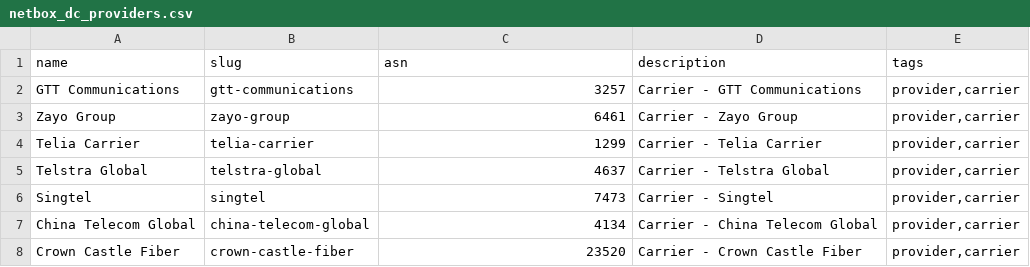
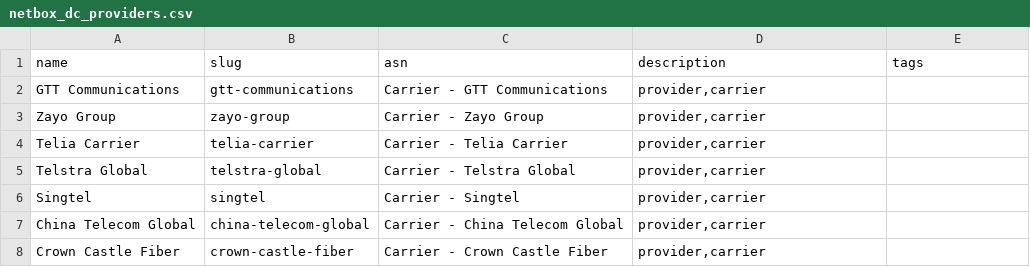
Before and after one commit to rlamini/awx_netbox_git, a CSV file: lab/netbox_dc_providers.csv, drawn as a sheet.

```diff
--- a/lab/netbox_dc_providers.csv
+++ b/lab/netbox_dc_providers.csv
@@ -1,8 +1,8 @@
 name,slug,asn,description,tags
-GTT Communications,gtt-communications,3257,Carrier - GTT Communications,"provider,carrier"
-Zayo Group,zayo-group,6461,Carrier - Zayo Group,"provider,carrier"
-Telia Carrier,telia-carrier,1299,Carrier - Telia Carrier,"provider,carrier"
-Telstra Global,telstra-global,4637,Carrier - Telstra Global,"provider,carrier"
-Singtel,singtel,7473,Carrier - Singtel,"provider,carrier"
-China Telecom Global,china-telecom-global,4134,Carrier - China Telecom Global,"provider,carrier"
-Crown Castle Fiber,crown-castle-fiber,23520,Carrier - Crown Castle Fiber,"provider,carrier"
+GTT Communications,gtt-communications,Carrier - GTT Communications,"provider,carrier"
+Zayo Group,zayo-group,Carrier - Zayo Group,"provider,carrier"
+Telia Carrier,telia-carrier,Carrier - Telia Carrier,"provider,carrier"
+Telstra Global,telstra-global,Carrier - Telstra Global,"provider,carrier"
+Singtel,singtel,Carrier - Singtel,"provider,carrier"
+China Telecom Global,china-telecom-global,Carrier - China Telecom Global,"provider,carrier"
+Crown Castle Fiber,crown-castle-fiber,Carrier - Crown Castle Fiber,"provider,carrier"
```
